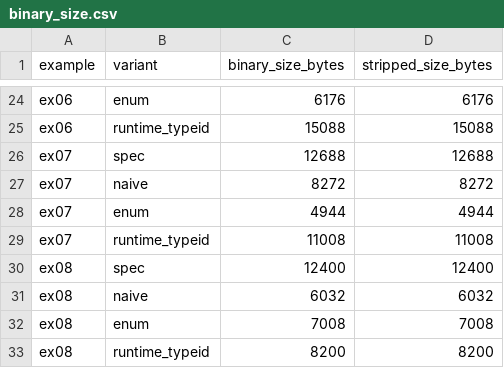
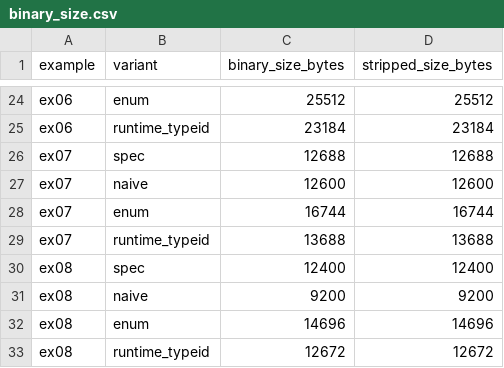
Before and after one commit to AdaptLab-CS/spec-trait, a CSV file: spec-trait-evaluation/results/binary_size.csv, drawn as a sheet; only a part is shown, gaps mark what is left out; the diff covers the shown part only; the diff names each change by its address in the sheet, - before the commit and + after, or states it on an @@ line.

```diff
--- a/spec-trait-evaluation/results/binary_size.csv
+++ b/spec-trait-evaluation/results/binary_size.csv
-C24 (binary_size_bytes): 6176
+C24 (binary_size_bytes): 25512
-D24 (stripped_size_bytes): 6176
+D24 (stripped_size_bytes): 25512
-C25 (binary_size_bytes): 15088
+C25 (binary_size_bytes): 23184
-D25 (stripped_size_bytes): 15088
+D25 (stripped_size_bytes): 23184
-C27 (binary_size_bytes): 8272
+C27 (binary_size_bytes): 12600
-D27 (stripped_size_bytes): 8272
+D27 (stripped_size_bytes): 12600
-C28 (binary_size_bytes): 4944
+C28 (binary_size_bytes): 16744
-D28 (stripped_size_bytes): 4944
+D28 (stripped_size_bytes): 16744
-C29 (binary_size_bytes): 11008
+C29 (binary_size_bytes): 13688
-D29 (stripped_size_bytes): 11008
+D29 (stripped_size_bytes): 13688
-C31 (binary_size_bytes): 6032
+C31 (binary_size_bytes): 9200
-D31 (stripped_size_bytes): 6032
+D31 (stripped_size_bytes): 9200
-C32 (binary_size_bytes): 7008
+C32 (binary_size_bytes): 14696
-D32 (stripped_size_bytes): 7008
+D32 (stripped_size_bytes): 14696
-C33 (binary_size_bytes): 8200
+C33 (binary_size_bytes): 12672
-D33 (stripped_size_bytes): 8200
+D33 (stripped_size_bytes): 12672
```
Also changed, not shown: 32 edited cells elsewhere in this file, spec-trait-evaluation/results/build_time.csv, spec-trait-evaluation/results/runtime.csv, 32 other files.
